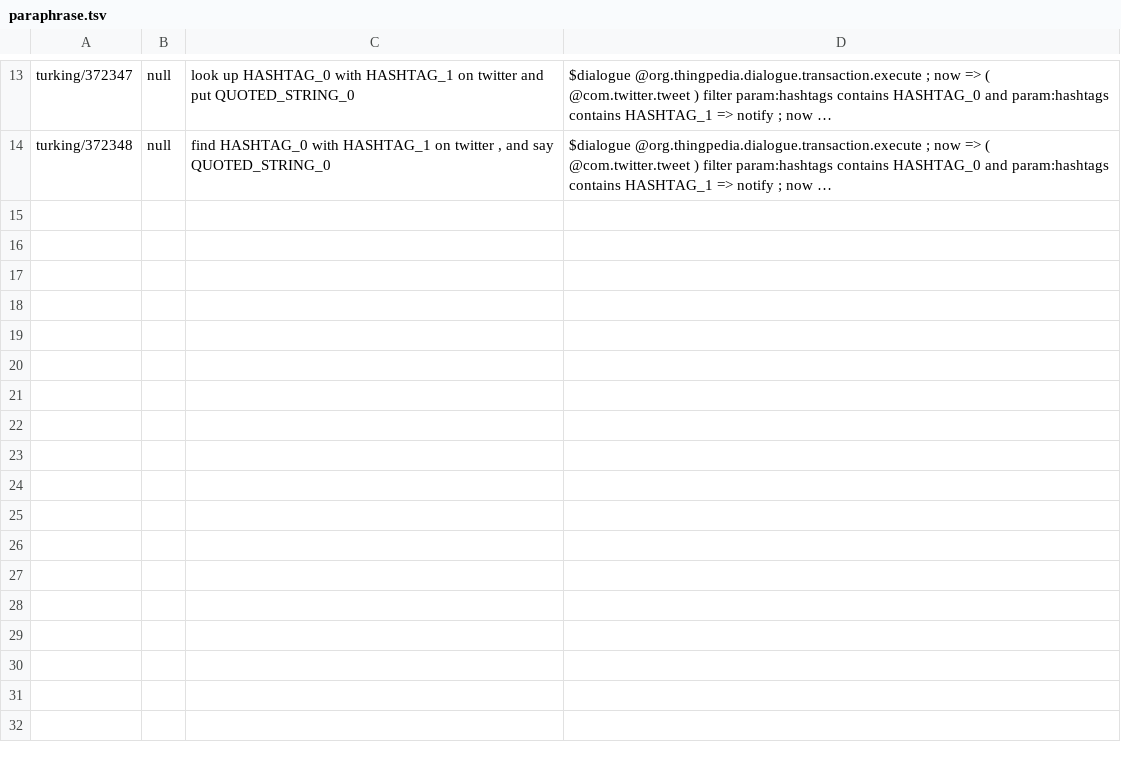
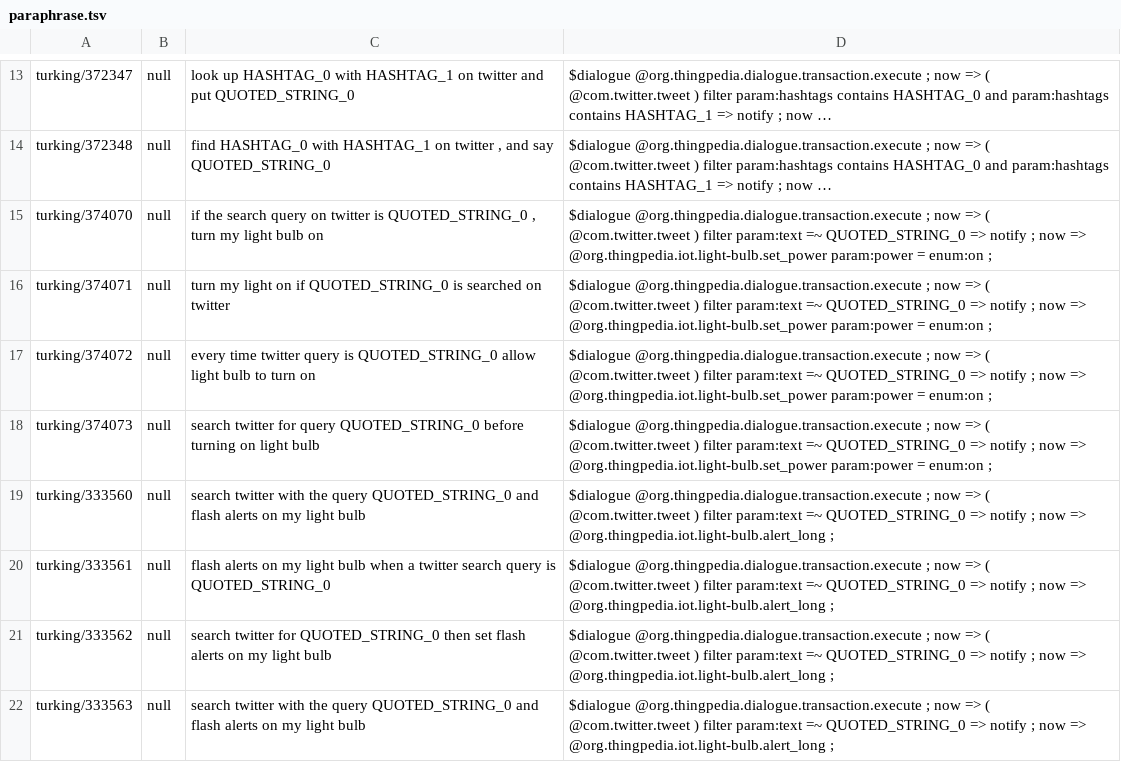
Before and after one commit to stanford-oval/thingpedia-common-devices, a TSV file: eval/universe/paraphrase.tsv, drawn as a sheet; only a part is shown, gaps mark what is left out; long unchanged cells end in …; the diff names each change by its address in the sheet, - before the commit and + after, or states it on an @@ line.

Commit message:
Restore light-bulb device to main release
This commit shows the steps needed to restore a staging IoT device:

- copy it to "main" directory
- adjust manifest:
  - lower case all annotations
  - remove ? from #_[prompt]
  - expand #_[canonical] as needed (for IoT, setting `property=[]`
    so we don't generate phrases that use "with")
  - replace #_[formatted] with #_[result]
- do a pass over all manually annotated data and all paraphrase file
  to ensure device names are annotated properly, and remove weird
  commands that are not supported
- move all compound commands that are newly supported from
  eval/staging to eval/universe or eval/main as appropriate

```diff
--- a/eval/universe/paraphrase.tsv
+++ b/eval/universe/paraphrase.tsv
+row 15: turking/374070 | null | if the search query on twitter is QUOTED_STRING_0 , turn my light bulb on | $dialogue @org.thingpedia.dialogue.transaction.execute ; now => ( @com.twitter.tweet ) filter param:text =~ QUOTED_STRING_0 => notify ; now => @org.thingpedia.iot.light-bulb.set_power param:power = enum:on ;
+row 16: turking/374071 | null | turn my light on if QUOTED_STRING_0 is searched on twitter | $dialogue @org.thingpedia.dialogue.transaction.execute ; now => ( @com.twitter.tweet ) filter param:text =~ QUOTED_STRING_0 => notify ; now => @org.thingpedia.iot.light-bulb.set_power param:power = enum:on ;
+row 17: turking/374072 | null | every time twitter query is QUOTED_STRING_0 allow light bulb to turn on | $dialogue @org.thingpedia.dialogue.transaction.execute ; now => ( @com.twitter.tweet ) filter param:text =~ QUOTED_STRING_0 => notify ; now => @org.thingpedia.iot.light-bulb.set_power param:power = enum:on ;
+row 18: turking/374073 | null | search twitter for query QUOTED_STRING_0 before turning on light bulb | $dialogue @org.thingpedia.dialogue.transaction.execute ; now => ( @com.twitter.tweet ) filter param:text =~ QUOTED_STRING_0 => notify ; now => @org.thingpedia.iot.light-bulb.set_power param:power = enum:on ;
+row 19: turking/333560 | null | search twitter with the query QUOTED_STRING_0 and flash alerts on my light bulb | $dialogue @org.thingpedia.dialogue.transaction.execute ; now => ( @com.twitter.tweet ) filter param:text =~ QUOTED_STRING_0 => notify ; now => @org.thingpedia.iot.light-bulb.alert_long ;
+row 20: turking/333561 | null | flash alerts on my light bulb when a twitter search query is QUOTED_STRING_0 | $dialogue @org.thingpedia.dialogue.transaction.execute ; now => ( @com.twitter.tweet ) filter param:text =~ QUOTED_STRING_0 => notify ; now => @org.thingpedia.iot.light-bulb.alert_long ;
+row 21: turking/333562 | null | search twitter for QUOTED_STRING_0 then set flash alerts on my light bulb | $dialogue @org.thingpedia.dialogue.transaction.execute ; now => ( @com.twitter.tweet ) filter param:text =~ QUOTED_STRING_0 => notify ; now => @org.thingpedia.iot.light-bulb.alert_long ;
+row 22: turking/333563 | null | search twitter with the query QUOTED_STRING_0 and flash alerts on my light bulb | $dialogue @org.thingpedia.dialogue.transaction.execute ; now => ( @com.twitter.tweet ) filter param:text =~ QUOTED_STRING_0 => notify ; now => @org.thingpedia.iot.light-bulb.alert_long ;
```
Also changed, not shown: eval/staging/paraphrase.tsv, main/org.thingpedia.iot.light-bulb/eval/paraphrase.tsv, 9 other files.
